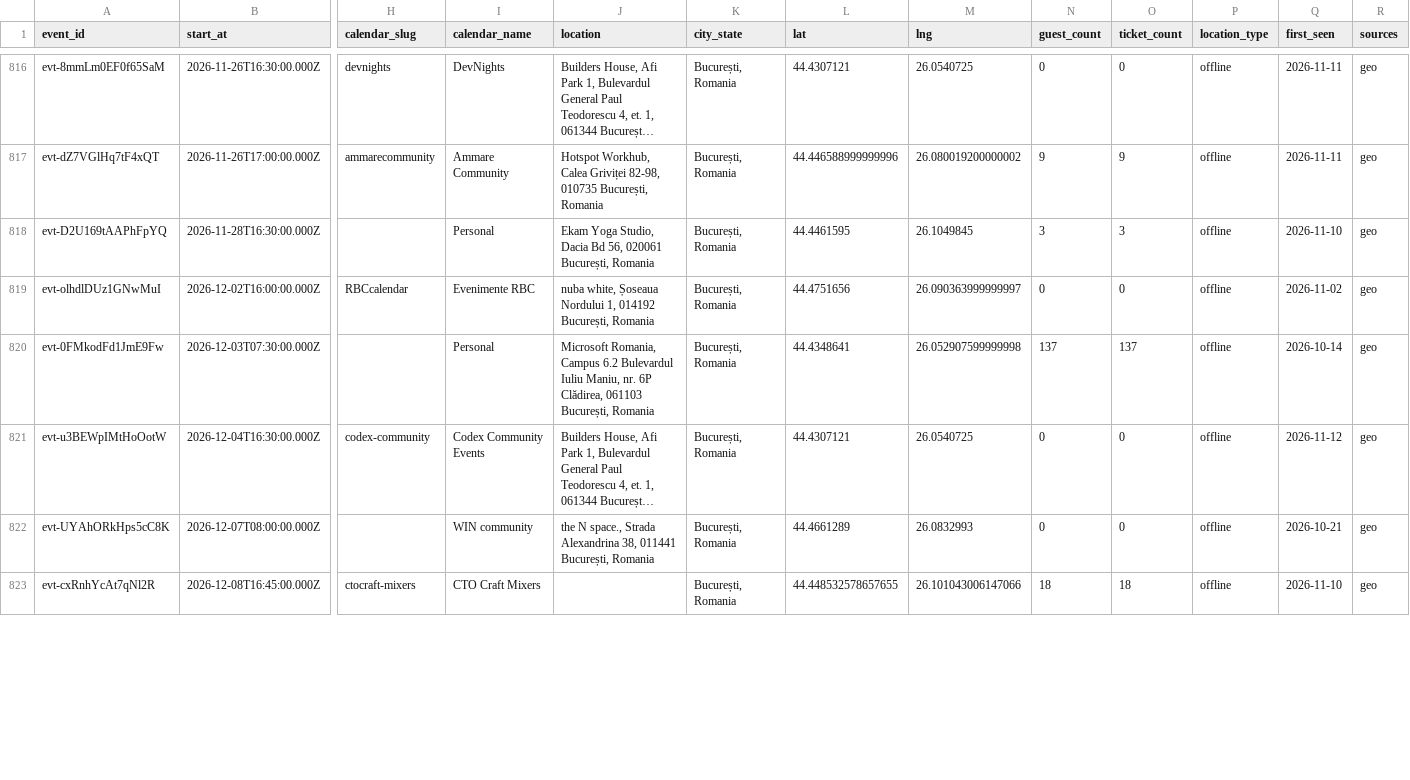
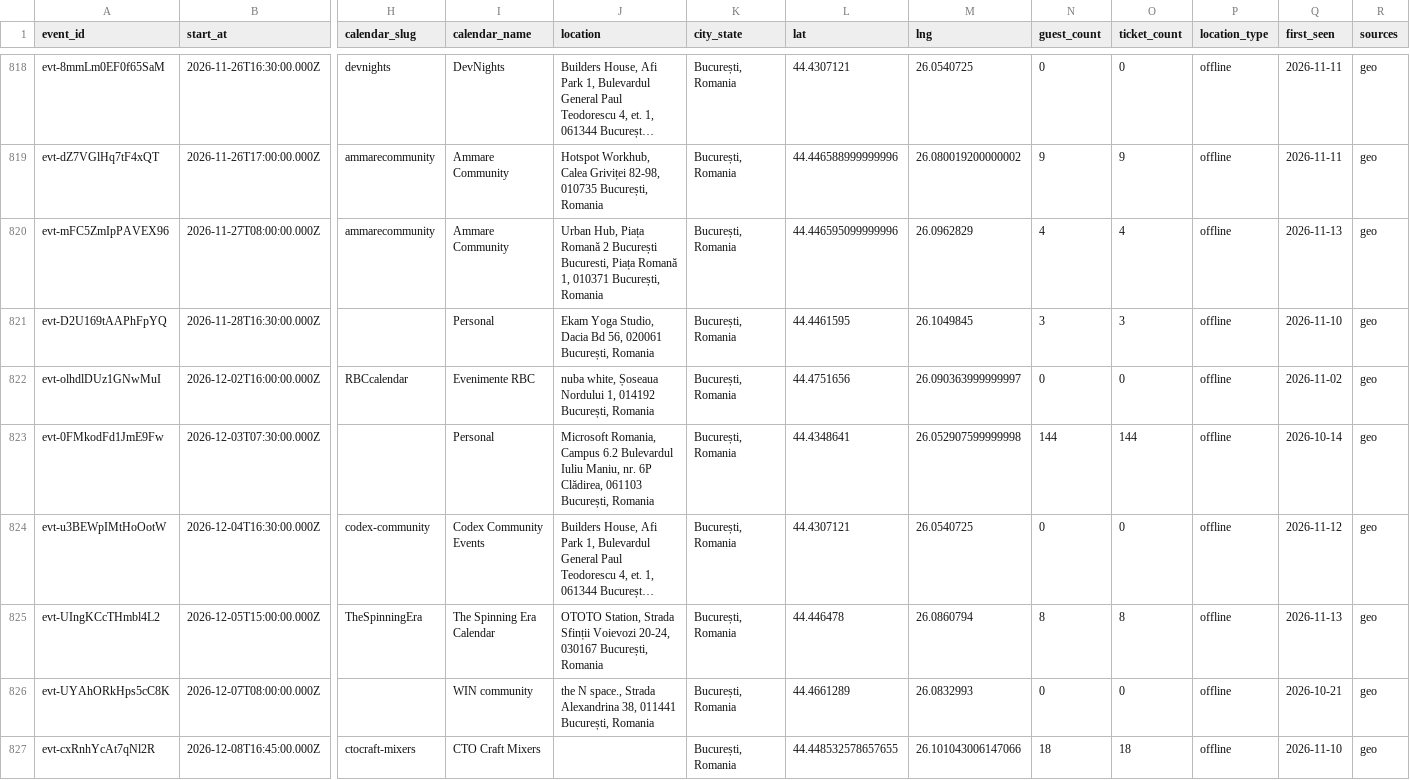
Before and after one commit to FlorinPopaCodes/bucharest-meetup-tracker, a CSV file: data/events.csv, drawn as a sheet; only a part is shown, gaps mark what is left out; long unchanged cells end in …; addresses are those after the commit; rows hold the shown columns only; the diff covers the shown part only; the diff names each change by its address in the sheet, - before the commit and + after, or states it on an @@ line.

```diff
--- a/data/events.csv
+++ b/data/events.csv
+row 820: evt-mFC5ZmIpPAVEX96 | 2026-11-27T08:00:00.000Z | ammarecommunity | Ammare Community | Urban Hub, Piața Romană 2 București Bucuresti, Piața Romană 1, 010371 București, Romania | București, Romania | 44.446595099999996 | 26.0962829 | 4 | 4 | offline | 2026-11-13 | geo
-N823 (guest_count): 137
+N823 (guest_count): 144
-O823 (ticket_count): 137
+O823 (ticket_count): 144
+row 825: evt-UIngKCcTHmbl4L2 | 2026-12-05T15:00:00.000Z | TheSpinningEra | The Spinning Era Calendar | OTOTO Station, Strada Sfinții Voievozi 20-24, 030167 București, Romania | București, Romania | 44.446478 | 26.0860794 | 8 | 8 | offline | 2026-11-13 | geo
```
Also changed, not shown: 2 added rows and 38 edited cells elsewhere in this file, 4 other files.
